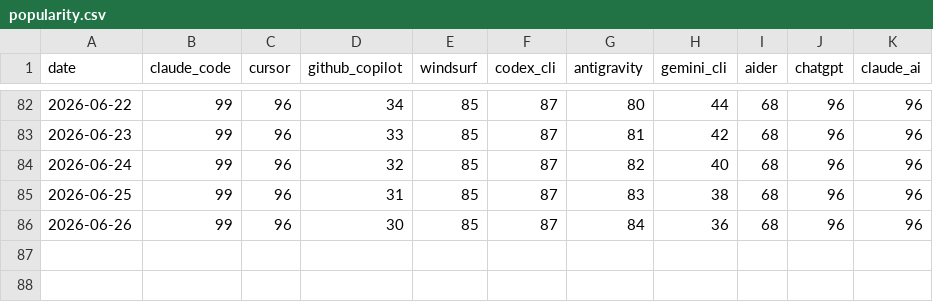
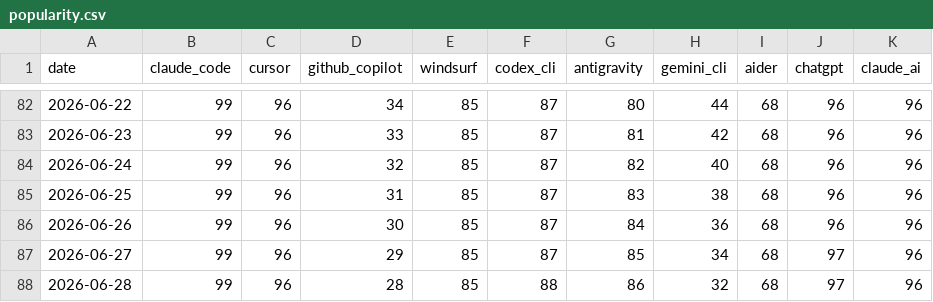
Before and after one commit to tykimos/ai-whatchelin, a CSV file: data/popularity.csv, drawn as a sheet; only a part is shown, gaps mark what is left out.

```diff
--- a/data/popularity.csv
+++ b/data/popularity.csv
@@ -86 +86,3 @@ date,claude_code,cursor,github_copilot,windsurf,codex_cli,antigravity,gemini_cli
 2026-06-26,99,96,30,85,87,84,36,68,96,96
+2026-06-27,99,96,29,85,87,85,34,68,97,96
+2026-06-28,99,96,28,85,88,86,32,68,97,96
```
Also changed, not shown: 4 other files.
